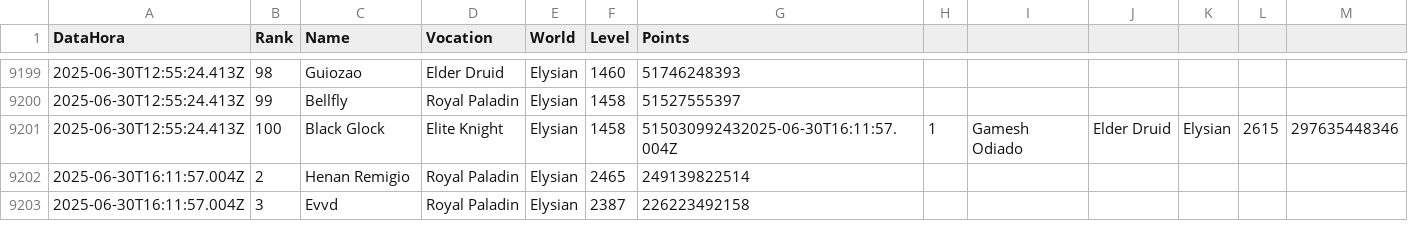
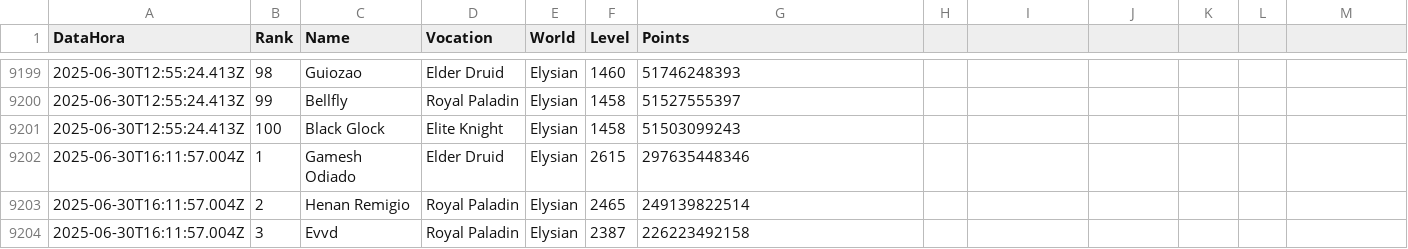
Before and after one commit to Tacamisera/painel-rubinot, a CSV file: top100.csv, drawn as a sheet; only a part is shown, gaps mark what is left out.

Commit message:
📈 Atualização automática em 30/06/2025 13:52

```diff
--- a/top100.csv
+++ b/top100.csv
@@ -9200,3 +9200,4 @@ DataHora,Rank,Name,Vocation,World,Level,Points
 2025-06-30T12:55:24.413Z,"99","Bellfly","Royal Paladin","Elysian","1458","51527555397"
-2025-06-30T12:55:24.413Z,"100","Black Glock","Elite Knight","Elysian","1458","51503099243"2025-06-30T16:11:57.004Z,"1","Gamesh Odiado","Elder Druid","Elysian","2615","297635448346"
+2025-06-30T12:55:24.413Z,"100","Black Glock","Elite Knight","Elysian","1458","51503099243"
+2025-06-30T16:11:57.004Z,"1","Gamesh Odiado","Elder Druid","Elysian","2615","297635448346"
 2025-06-30T16:11:57.004Z,"2","Henan Remigio","Royal Paladin","Elysian","2465","249139822514"
```
